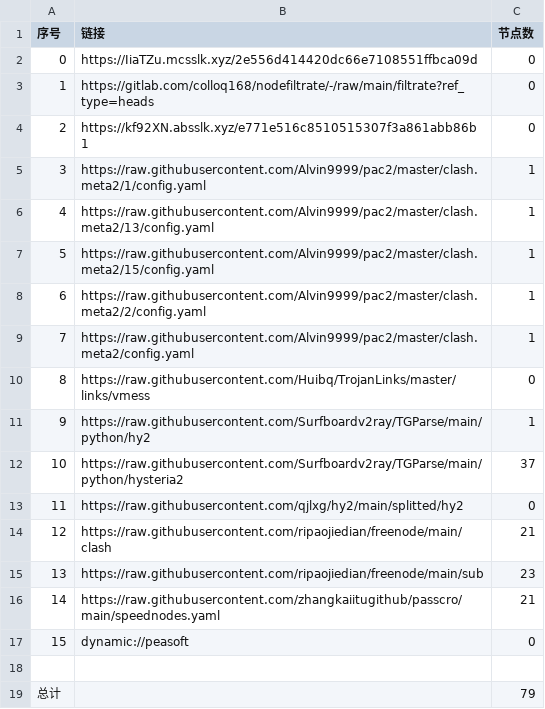
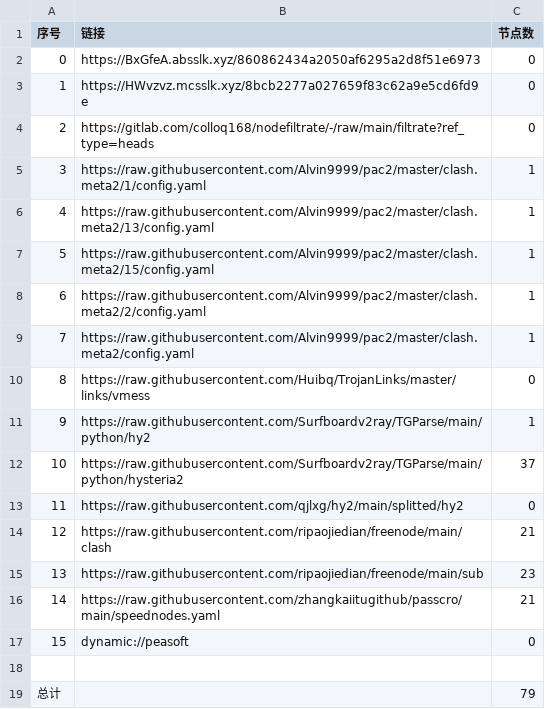
Before and after one commit to ileesen/AutoMergePublicNodes, a CSV file: list_result.csv, drawn as a sheet.

```diff
--- a/list_result.csv
+++ b/list_result.csv
@@ -1,5 +1,5 @@
 序号,链接,节点数
-0,https://IiaTZu.mcsslk.xyz/2e556d414420dc66e7108551ffbca09d,0
-1,https://gitlab.com/colloq168/nodefiltrate/-/raw/main/filtrate?ref_type=heads,0
-2,https://kf92XN.absslk.xyz/e771e516c8510515307f3a861abb86b1,0
+0,https://BxGfeA.absslk.xyz/860862434a2050af6295a2d8f51e6973,0
+1,https://HWvzvz.mcsslk.xyz/8bcb2277a027659f83c62a9e5cd6fd9e,0
+2,https://gitlab.com/colloq168/nodefiltrate/-/raw/main/filtrate?ref_type=heads,0
 3,https://raw.githubusercontent.com/Alvin9999/pac2/master/clash.meta2/1/config.yaml,1
```
Also changed, not shown: 5 other files.
